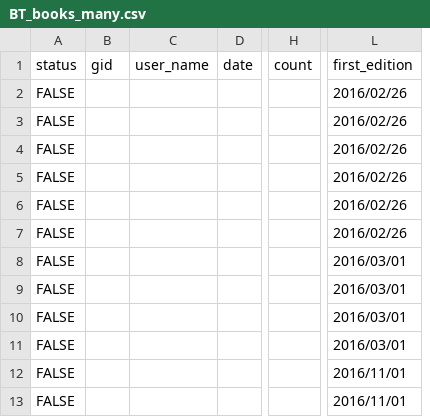
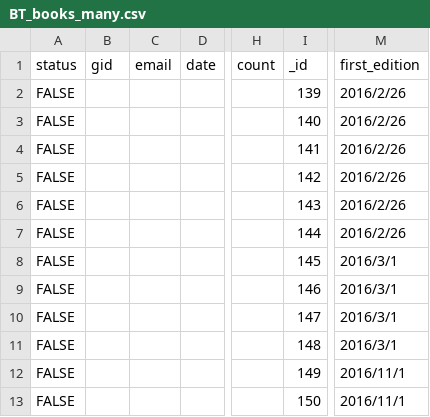
Before and after one commit to ryojimo/node_Book, a CSV file: data/BT_books_many.csv, drawn as a sheet; only a part is shown, gaps mark what is left out; removed rows and columns are numbered as before the commit, all else as after; the diff names each change by its address in the sheet, - before the commit and + after, or states it on an @@ line.

```diff
--- a/data/BT_books_many.csv
+++ b/data/BT_books_many.csv
-column C (user_name), empty
+column C (email), empty
+column I (_id), rows 2-13: 139 | 140 | 141 | 142 | 143 | 144 | 145 | 146 | 147 | 148 | 149 | 150
-M2:M7 (first_edition): 2016/02/26
+M2:M7 (first_edition): 2016/2/26
-M8:M11 (first_edition): 2016/03/01
+M8:M11 (first_edition): 2016/3/1
-M12:M13 (first_edition): 2016/11/01
+M12:M13 (first_edition): 2016/11/1
```
Also changed, not shown: data/BT_books_one.csv, 6 other files.
